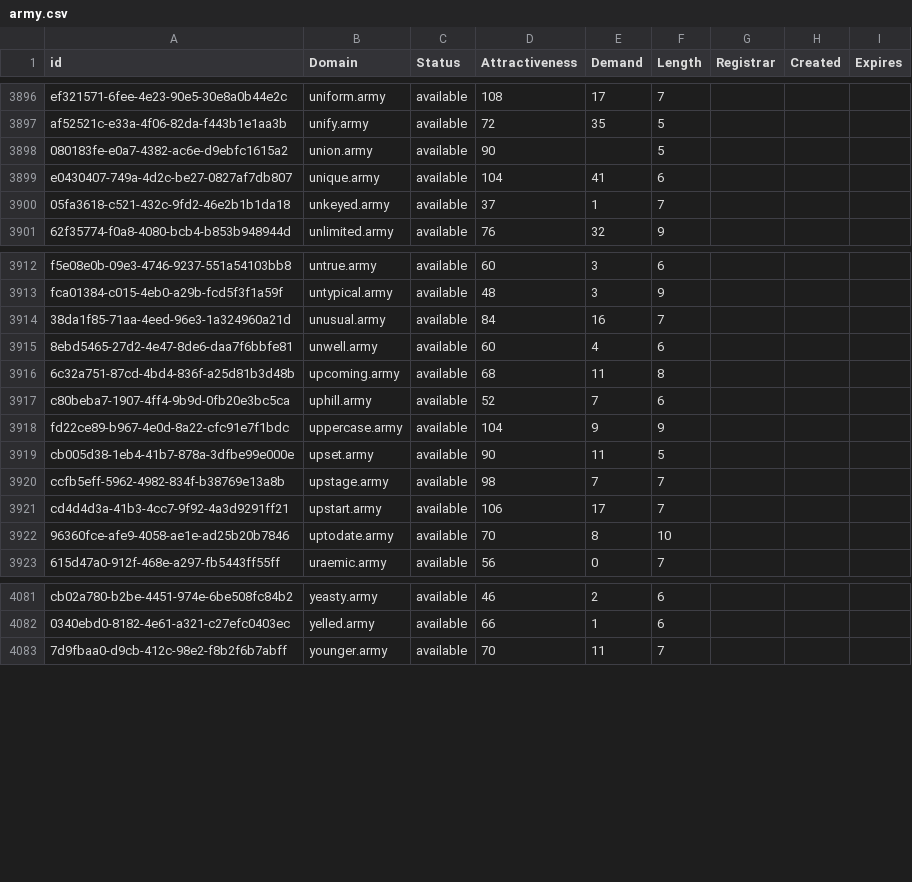
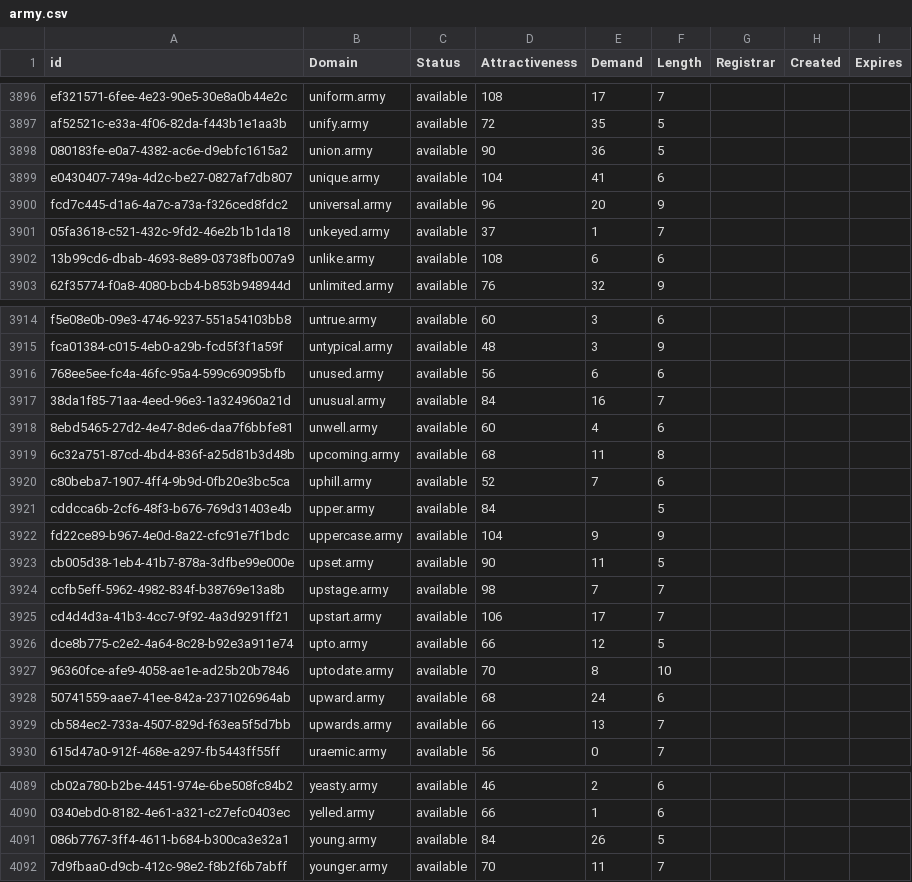
Before and after one commit to UniqueDomains/army-oneword-domains, a CSV file: army.csv, drawn as a sheet; only a part is shown, gaps mark what is left out; the diff covers the shown part only.

Commit message:
Domains update

```diff
--- a/army.csv
+++ b/army.csv
@@ -3897,5 +3897,7 @@ ef321571-6fee-4e23-90e5-30e8a0b44e2c,uniform.army,available,108,17,7,,,
 af52521c-e33a-4f06-82da-f443b1e1aa3b,unify.army,available,72,35,5,,,
-080183fe-e0a7-4382-ac6e-d9ebfc1615a2,union.army,available,90,,5,,,
+080183fe-e0a7-4382-ac6e-d9ebfc1615a2,union.army,available,90,36,5,,,
 e0430407-749a-4d2c-be27-0827af7db807,unique.army,available,104,41,6,,,
+fcd7c445-d1a6-4a7c-a73a-f326ced8fdc2,universal.army,available,96,20,9,,,
 05fa3618-c521-432c-9fd2-46e2b1b1da18,unkeyed.army,available,37,1,7,,,
+13b99cd6-dbab-4693-8e89-03738fb007a9,unlike.army,available,108,6,6,,,
 62f35774-f0a8-4080-bcb4-b853b948944d,unlimited.army,available,76,32,9,,,
@@ -3913,2 +3915,3 @@ f5e08e0b-09e3-4746-9237-551a54103bb8,untrue.army,available,60,3,6,,,
 fca01384-c015-4eb0-a29b-fcd5f3f1a59f,untypical.army,available,48,3,9,,,
+768ee5ee-fc4a-46fc-95a4-599c69095bfb,unused.army,available,56,6,6,,,
 38da1f85-71aa-4eed-96e3-1a324960a21d,unusual.army,available,84,16,7,,,
@@ -3917,2 +3920,3 @@ fca01384-c015-4eb0-a29b-fcd5f3f1a59f,untypical.army,available,48,3,9,,,
 c80beba7-1907-4ff4-9b9d-0fb20e3bc5ca,uphill.army,available,52,7,6,,,
+cddcca6b-2cf6-48f3-b676-769d31403e4b,upper.army,available,84,,5,,,
 fd22ce89-b967-4e0d-8a22-cfc91e7f1bdc,uppercase.army,available,104,9,9,,,
@@ -3921,3 +3925,6 @@ ccfb5eff-5962-4982-834f-b38769e13a8b,upstage.army,available,98,7,7,,,
 cd4d4d3a-41b3-4cc7-9f92-4a3d9291ff21,upstart.army,available,106,17,7,,,
+dce8b775-c2e2-4a64-8c28-b92e3a911e74,upto.army,available,66,12,5,,,
 96360fce-afe9-4058-ae1e-ad25b20b7846,uptodate.army,available,70,8,10,,,
+50741559-aae7-41ee-842a-2371026964ab,upward.army,available,68,24,6,,,
+cb584ec2-733a-4507-829d-f63ea5f5d7bb,upwards.army,available,66,13,7,,,
 615d47a0-912f-468e-a297-fb5443ff55ff,uraemic.army,available,56,0,7,,,
@@ -4082,2 +4090,3 @@ cb02a780-b2be-4451-974e-6be508fc84b2,yeasty.army,available,46,2,6,,,
 0340ebd0-8182-4e61-a321-c27efc0403ec,yelled.army,available,66,1,6,,,
+086b7767-3ff4-4611-b684-b300ca3e32a1,young.army,available,84,26,5,,,
 7d9fbaa0-d9cb-412c-98e2-f8b2f6b7abff,younger.army,available,70,11,7,,,
```
Also changed, not shown: 1 added row and 14 edited cells elsewhere in this file, 2 other files.
